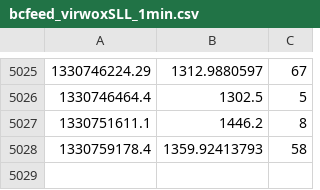
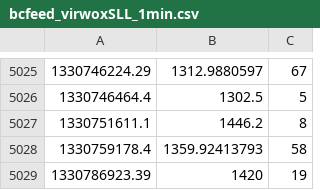
Before and after one commit to Pascal66/ga-bitbot, a CSV file: datafeed/bcfeed_virwoxSLL_1min.csv, drawn as a sheet; only a part is shown, gaps mark what is left out.

```diff
--- a/datafeed/bcfeed_virwoxSLL_1min.csv
+++ b/datafeed/bcfeed_virwoxSLL_1min.csv
@@ -5028 +5028,2 @@
 1330759178.4,1359.92413793,58
+1330786923.39,1420,19
```
Also changed, not shown: datafeed/bcfeed_intrsngEUR_1min.csv, 2 other files.
